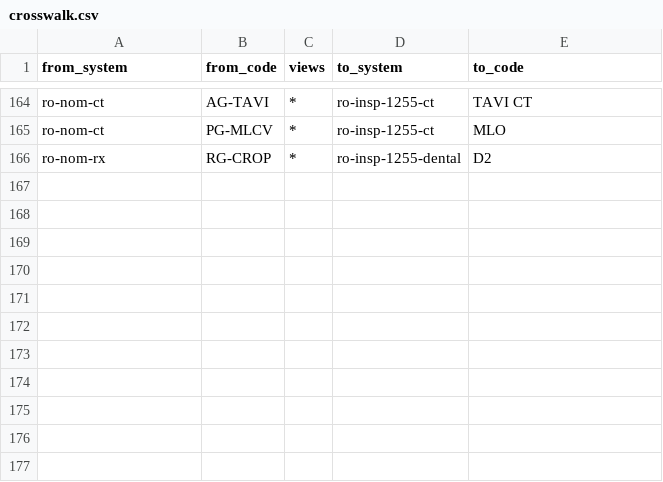
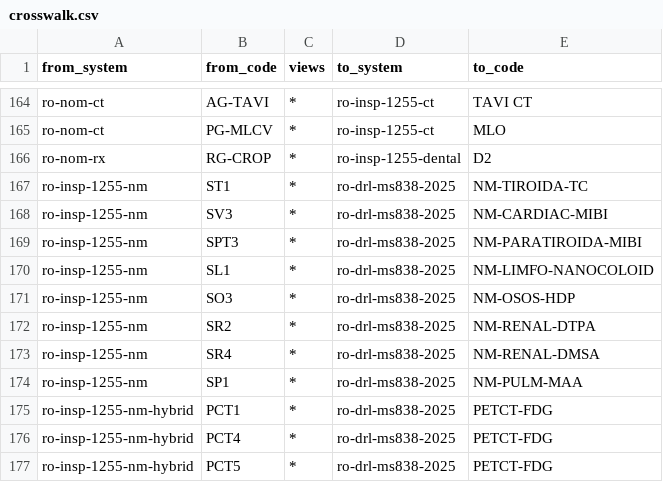
Before and after one commit to cstroie/dosetrail, a CSV file: dosimetrix/seeds/crosswalk.csv, drawn as a sheet; only a part is shown, gaps mark what is left out; the diff names each change by its address in the sheet, - before the commit and + after, or states it on an @@ line.

```diff
--- a/dosimetrix/seeds/crosswalk.csv
+++ b/dosimetrix/seeds/crosswalk.csv
+row 167: ro-insp-1255-nm | ST1 | * | ro-drl-ms838-2025 | NM-TIROIDA-TC
+row 168: ro-insp-1255-nm | SV3 | * | ro-drl-ms838-2025 | NM-CARDIAC-MIBI
+row 169: ro-insp-1255-nm | SPT3 | * | ro-drl-ms838-2025 | NM-PARATIROIDA-MIBI
+row 170: ro-insp-1255-nm | SL1 | * | ro-drl-ms838-2025 | NM-LIMFO-NANOCOLOID
+row 171: ro-insp-1255-nm | SO3 | * | ro-drl-ms838-2025 | NM-OSOS-HDP
+row 172: ro-insp-1255-nm | SR2 | * | ro-drl-ms838-2025 | NM-RENAL-DTPA
+row 173: ro-insp-1255-nm | SR4 | * | ro-drl-ms838-2025 | NM-RENAL-DMSA
+row 174: ro-insp-1255-nm | SP1 | * | ro-drl-ms838-2025 | NM-PULM-MAA
+row 175: ro-insp-1255-nm-hybrid | PCT1 | * | ro-drl-ms838-2025 | PETCT-FDG
+row 176: ro-insp-1255-nm-hybrid | PCT4 | * | ro-drl-ms838-2025 | PETCT-FDG
+row 177: ro-insp-1255-nm-hybrid | PCT5 | * | ro-drl-ms838-2025 | PETCT-FDG
```
Also changed, not shown: 5 other files.
